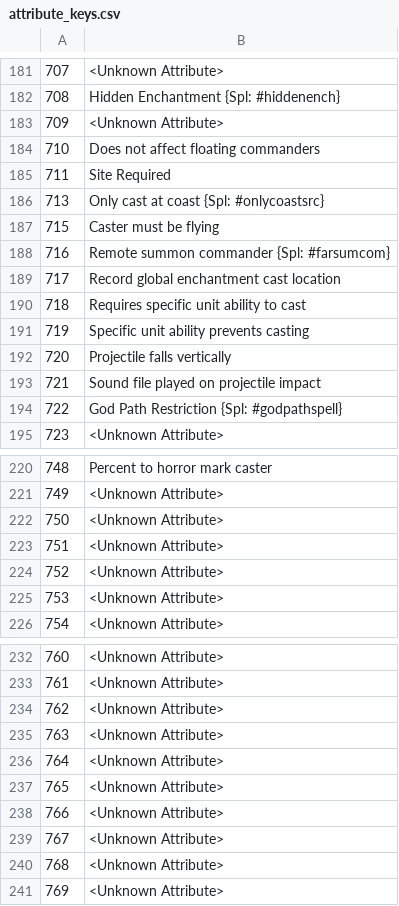
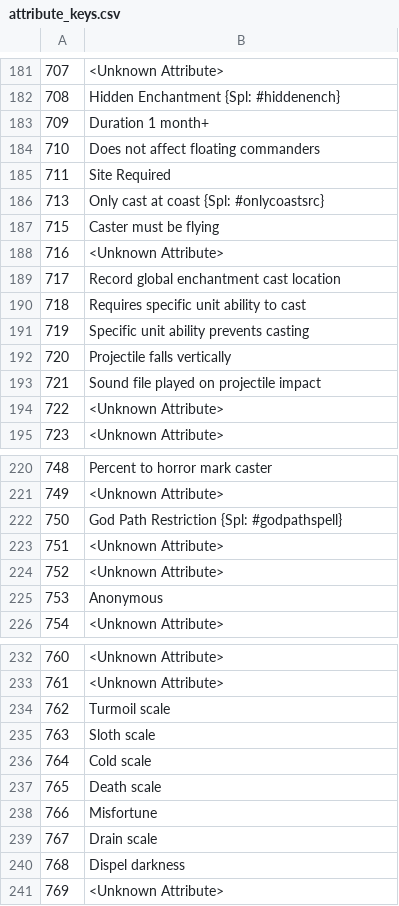
Before and after one commit to larzm42/dom6utils, a CSV file: attribute_keys.csv, drawn as a sheet; only a part is shown, gaps mark what is left out; the diff covers the shown part only.

```diff
--- a/attribute_keys.csv
+++ b/attribute_keys.csv
@@ -182,3 +182,3 @@
 708	Hidden Enchantment {Spl: #hiddenench}
-709	<Unknown Attribute>
+709	Duration 1 month+
 710	Does not affect floating commanders
@@ -187,3 +187,3 @@
 715	Caster must be flying
-716	Remote summon commander {Spl: #farsumcom}
+716	<Unknown Attribute>
 717	Record global enchantment cast location
@@ -193,3 +193,3 @@
 721	Sound file played on projectile impact
-722	God Path Restriction {Spl: #godpathspell}
+722	<Unknown Attribute>
 723	<Unknown Attribute>
@@ -221,6 +221,6 @@
 749	<Unknown Attribute>
-750	<Unknown Attribute>
+750	God Path Restriction {Spl: #godpathspell}
 751	<Unknown Attribute>
 752	<Unknown Attribute>
-753	<Unknown Attribute>
+753	Anonymous
 754	<Unknown Attribute>
@@ -233,9 +233,9 @@
 761	<Unknown Attribute>
-762	<Unknown Attribute>
-763	<Unknown Attribute>
-764	<Unknown Attribute>
-765	<Unknown Attribute>
-766	<Unknown Attribute>
-767	<Unknown Attribute>
-768	<Unknown Attribute>
+762	Turmoil scale
+763	Sloth scale
+764	Cold scale
+765	Death scale
+766	Misfortune
+767	Drain scale
+768	Dispel darkness
 769	<Unknown Attribute>
```
Also changed, not shown: 4 edited cells elsewhere in this file, 4 other files.
